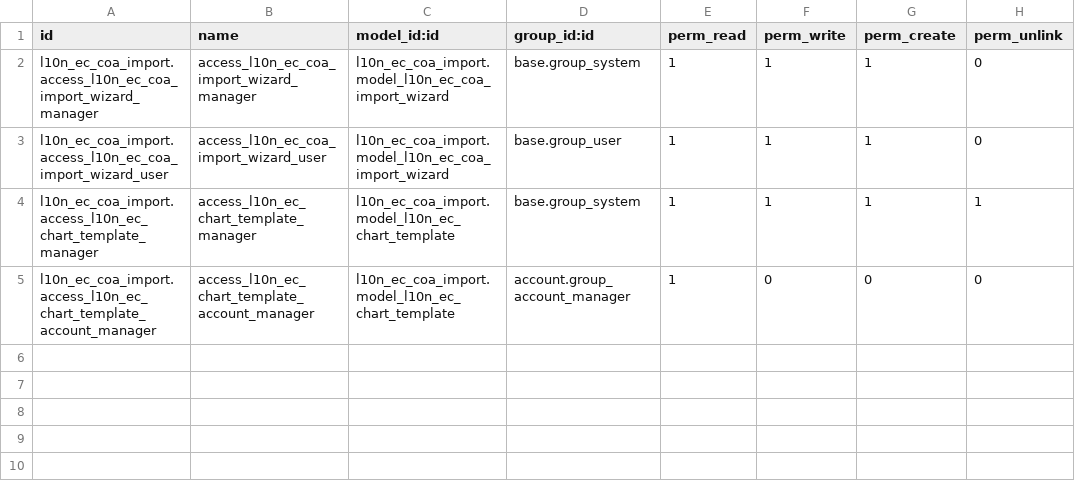
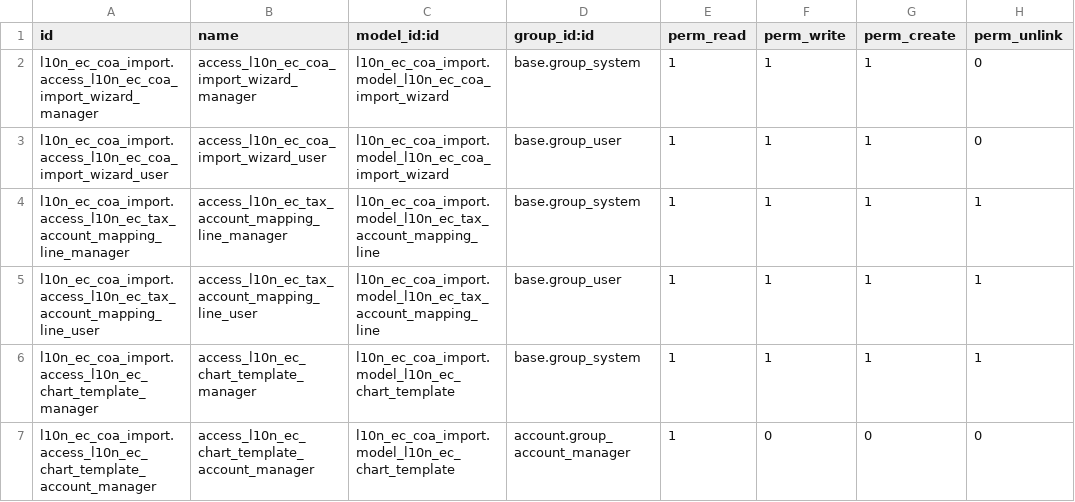
Before and after one commit to aialejandro/l10n-ecuador, a CSV file: l10n_ec_coa_import/security/ir.model.access.csv, drawn as a sheet.

Commit message:
feat: Implement tax account mapping functionality in COA import wizard

```diff
--- a/l10n_ec_coa_import/security/ir.model.access.csv
+++ b/l10n_ec_coa_import/security/ir.model.access.csv
@@ -3,2 +3,4 @@ l10n_ec_coa_import.access_l10n_ec_coa_import_wizard_manager,access_l10n_ec_coa_i
 l10n_ec_coa_import.access_l10n_ec_coa_import_wizard_user,access_l10n_ec_coa_import_wizard_user,l10n_ec_coa_import.model_l10n_ec_coa_import_wizard,base.group_user,1,1,1,0
+l10n_ec_coa_import.access_l10n_ec_tax_account_mapping_line_manager,access_l10n_ec_tax_account_mapping_line_manager,l10n_ec_coa_import.model_l10n_ec_tax_account_mapping_line,base.group_system,1,1,1,1
+l10n_ec_coa_import.access_l10n_ec_tax_account_mapping_line_user,access_l10n_ec_tax_account_mapping_line_user,l10n_ec_coa_import.model_l10n_ec_tax_account_mapping_line,base.group_user,1,1,1,1
 l10n_ec_coa_import.access_l10n_ec_chart_template_manager,access_l10n_ec_chart_template_manager,l10n_ec_coa_import.model_l10n_ec_chart_template,base.group_system,1,1,1,1
```
Also changed, not shown: 4 other files.
